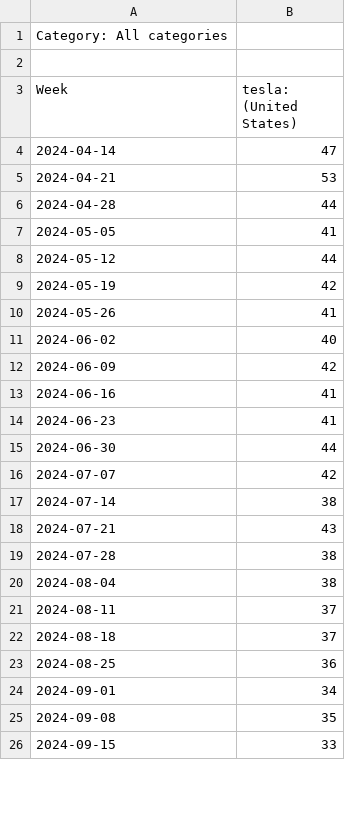
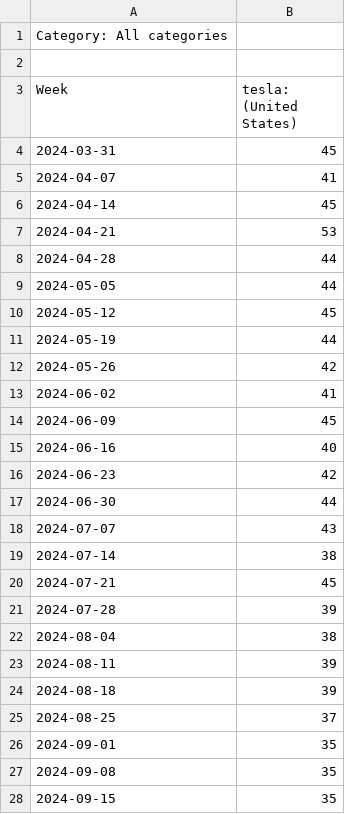
Before and after one commit to sg2083/independent_study, a CSV file: multiTimeline.csv, drawn as a sheet; only a part is shown; the diff covers the shown part only.

```diff
--- a/multiTimeline.csv
+++ b/multiTimeline.csv
@@ -3,24 +3,26 @@ Category: All categories
 Week,tesla: (United States)
-2024-04-14,47
+2024-03-31,45
+2024-04-07,41
+2024-04-14,45
 2024-04-21,53
 2024-04-28,44
-2024-05-05,41
-2024-05-12,44
-2024-05-19,42
-2024-05-26,41
-2024-06-02,40
-2024-06-09,42
-2024-06-16,41
-2024-06-23,41
+2024-05-05,44
+2024-05-12,45
+2024-05-19,44
+2024-05-26,42
+2024-06-02,41
+2024-06-09,45
+2024-06-16,40
+2024-06-23,42
 2024-06-30,44
-2024-07-07,42
+2024-07-07,43
 2024-07-14,38
-2024-07-21,43
-2024-07-28,38
+2024-07-21,45
+2024-07-28,39
 2024-08-04,38
-2024-08-11,37
-2024-08-18,37
-2024-08-25,36
-2024-09-01,34
+2024-08-11,39
+2024-08-18,39
+2024-08-25,37
+2024-09-01,35
 2024-09-08,35
-2024-09-15,33
+2024-09-15,35
```
Also changed, not shown: 1 removed row and 21 edited cells elsewhere in this file, tesla_data.csv.
